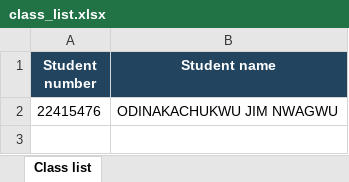
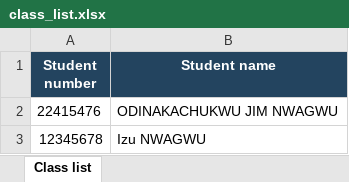
Before and after one commit to odyess3/Face_Id, an Excel workbook: input/students/class_list.xlsx, sheet Class list, drawn as a sheet; values as stored, in another font and other column widths than the file's, no borders; the diff names each change by its address in the sheet, - before the commit and + after, or states it on an @@ line.

Commit message:
Report absent students during OCR
Set the Tesseract executable path when OCR runs, report rostered students whose IDs are missing from recognized text, and update the class list.

```diff
--- a/input/students/class_list.xlsx (sheet Class list)
+++ b/input/students/class_list.xlsx (sheet Class list)
+row 3: 12345678 | Izu NWAGWU
```
Also changed, not shown: 1 other file.
